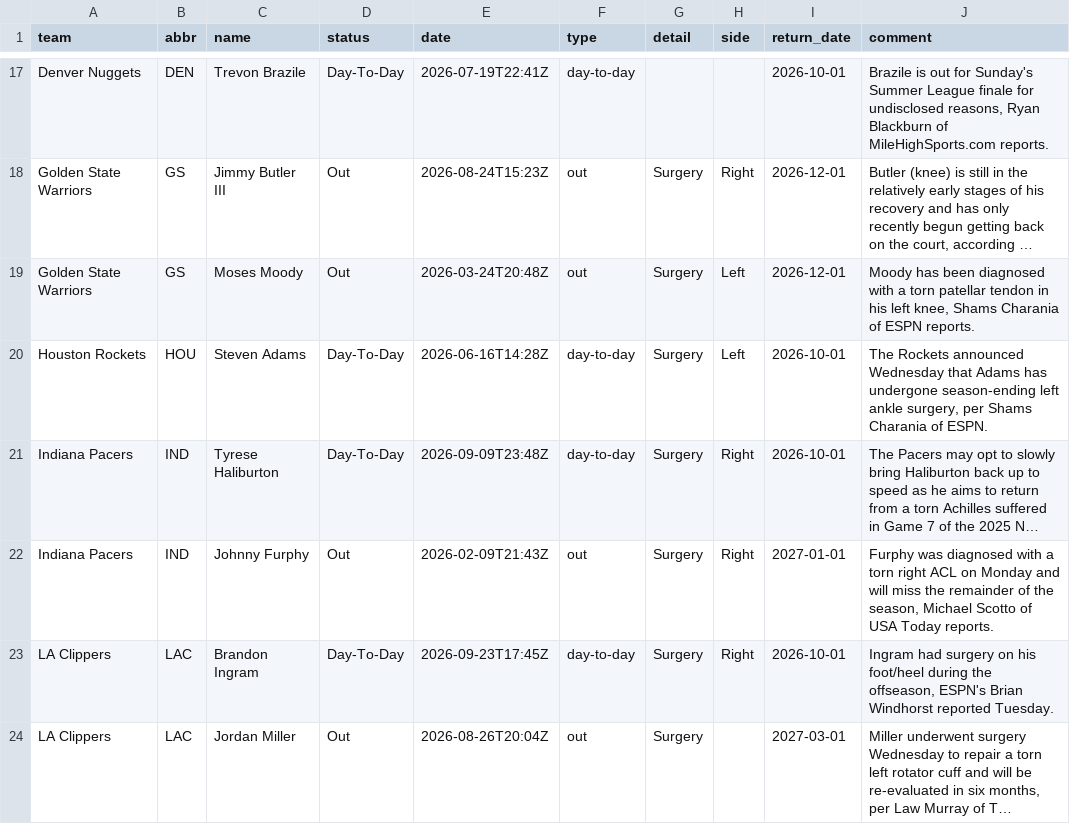
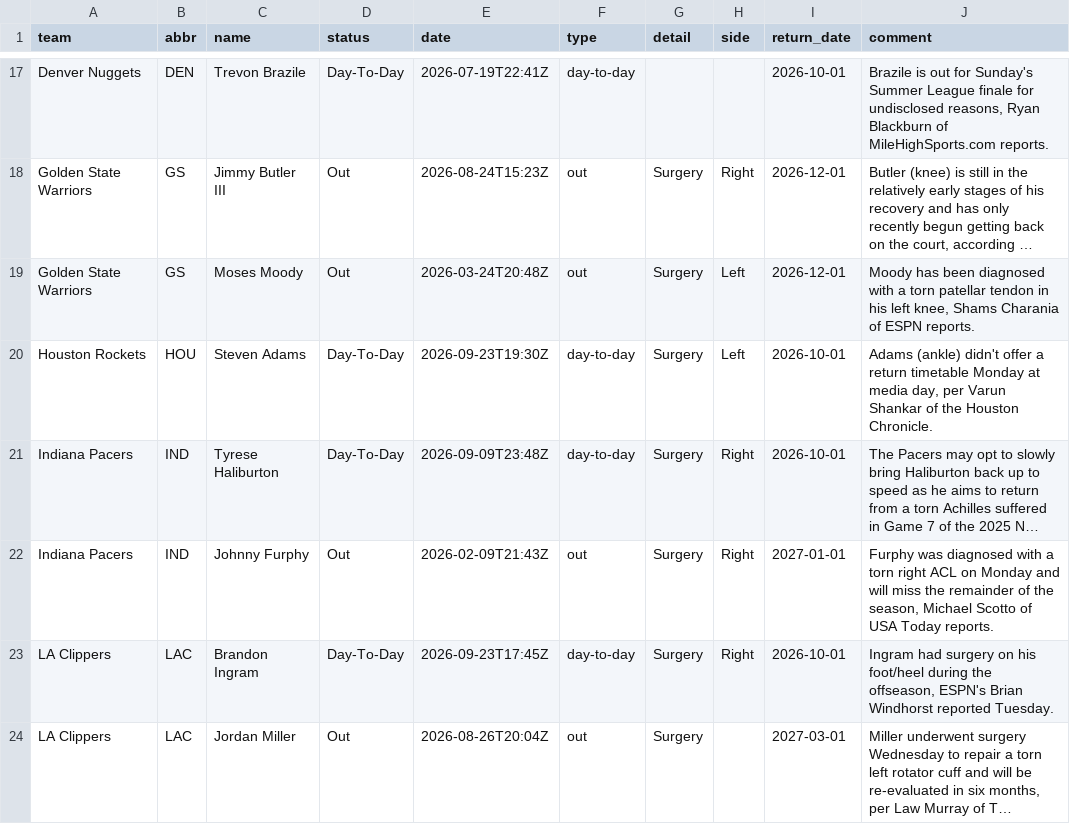
Before and after one commit to jvector26/JIMBO, a CSV file: live/2026/injuries.csv, drawn as a sheet; only a part is shown, gaps mark what is left out; long unchanged cells end in …; the diff names each change by its address in the sheet, - before the commit and + after, or states it on an @@ line.

```diff
--- a/live/2026/injuries.csv
+++ b/live/2026/injuries.csv
-E20 (date): 2026-06-16T14:28Z
+E20 (date): 2026-09-23T19:30Z
-J20 (comment): The Rockets announced Wednesday that Adams has undergone season-ending left ankle surgery, per Shams Charania of ESPN.
+J20 (comment): Adams (ankle) didn't offer a return timetable Monday at media day, per Varun Shankar of the Houston Chronicle.
```
Also changed, not shown: 4 other files.
